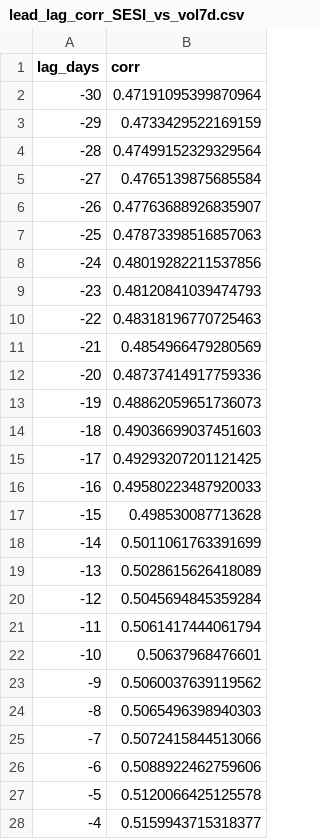
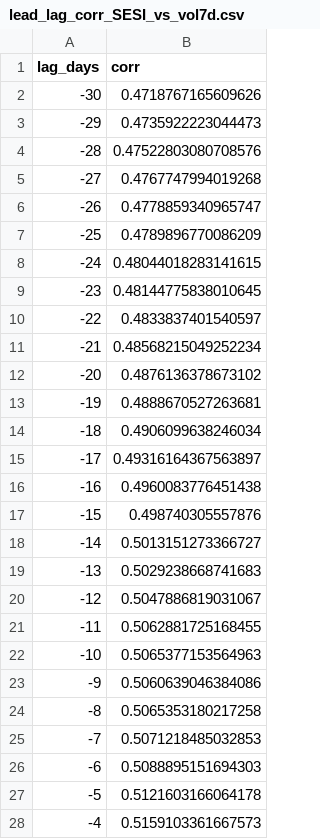
Before and after one commit to getparagua/paragua-sesi, a CSV file: assets/validation/lead_lag_corr_SESI_vs_vol7d.csv, drawn as a sheet; only a part is shown; the diff covers the shown part only.

```diff
--- a/assets/validation/lead_lag_corr_SESI_vs_vol7d.csv
+++ b/assets/validation/lead_lag_corr_SESI_vs_vol7d.csv
@@ -1,28 +1,28 @@
 lag_days,corr
--30,0.47191095399870964
--29,0.4733429522169159
--28,0.47499152329329564
--27,0.4765139875685584
--26,0.47763688926835907
--25,0.47873398516857063
--24,0.48019282211537856
--23,0.48120841039474793
--22,0.48318196770725463
--21,0.4854966479280569
--20,0.48737414917759336
--19,0.48862059651736073
--18,0.49036699037451603
--17,0.49293207201121425
--16,0.49580223487920033
--15,0.498530087713628
--14,0.5011061763391699
--13,0.5028615626418089
--12,0.5045694845359284
--11,0.5061417444061794
--10,0.50637968476601
--9,0.5060037639119562
--8,0.5065496398940303
--7,0.5072415844513066
--6,0.5088922462759606
--5,0.5120066425125578
--4,0.5159943715318377
+-30,0.4718767165609626
+-29,0.4735922223044473
+-28,0.47522803080708576
+-27,0.4767747994019268
+-26,0.4778859340965747
+-25,0.4789896770086209
+-24,0.48044018283141615
+-23,0.48144775838010645
+-22,0.4833837401540597
+-21,0.48568215049252234
+-20,0.4876136378673102
+-19,0.4888670527263681
+-18,0.4906099638246034
+-17,0.49316164367563897
+-16,0.4960083776451438
+-15,0.498740305557876
+-14,0.5013151273366727
+-13,0.5029238668741683
+-12,0.5047886819031067
+-11,0.5062881725168455
+-10,0.5065377153564963
+-9,0.5060639046384086
+-8,0.5065353180217258
+-7,0.5071218485032853
+-6,0.5088895151694303
+-5,0.5121603166064178
+-4,0.5159103361667573
```
Also changed, not shown: 34 edited cells elsewhere in this file, assets/validation/quadrants_summary.csv, assets/validation/table_when_SESI_gt_thresholds.csv, 8 other files.
